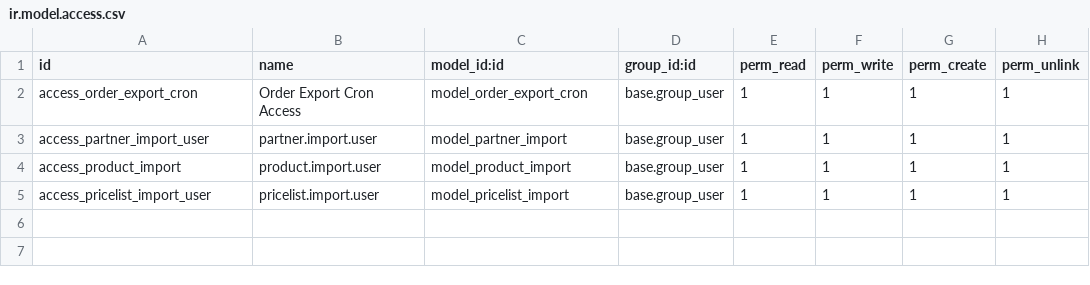
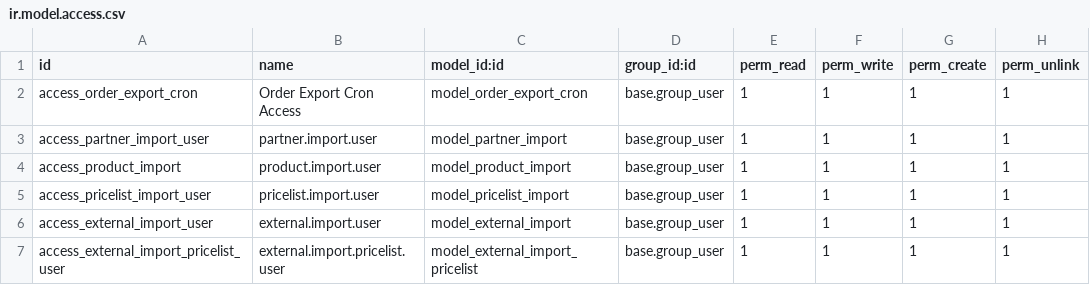
Before and after one commit to vishalpbrainerhub/addons_pr, a CSV file: Export/security/ir.model.access.csv, drawn as a sheet; the diff names each change by its address in the sheet, - before the commit and + after, or states it on an @@ line.

```diff
--- a/Export/security/ir.model.access.csv
+++ b/Export/security/ir.model.access.csv
+row 6: access_external_import_user | external.import.user | model_external_import | base.group_user | 1 | 1 | 1 | 1
+row 7: access_external_import_pricelist_user | external.import.pricelist.user | model_external_import_pricelist | base.group_user | 1 | 1 | 1 | 1
```
Also changed, not shown: 8 other files.
